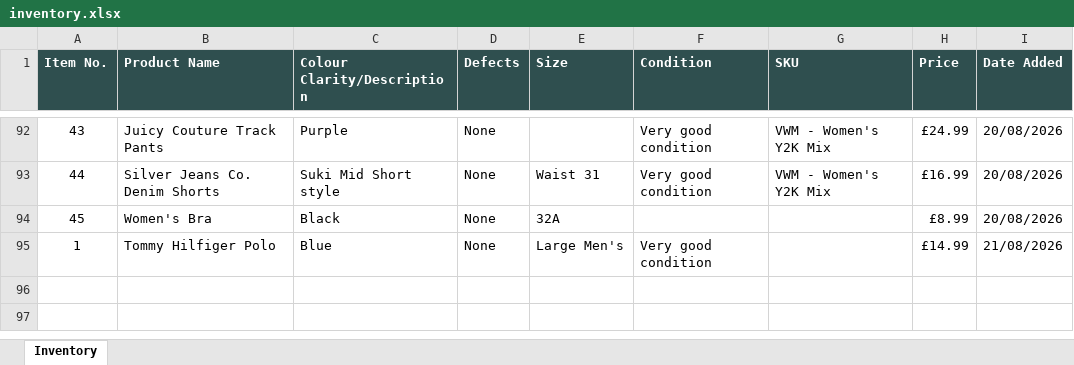
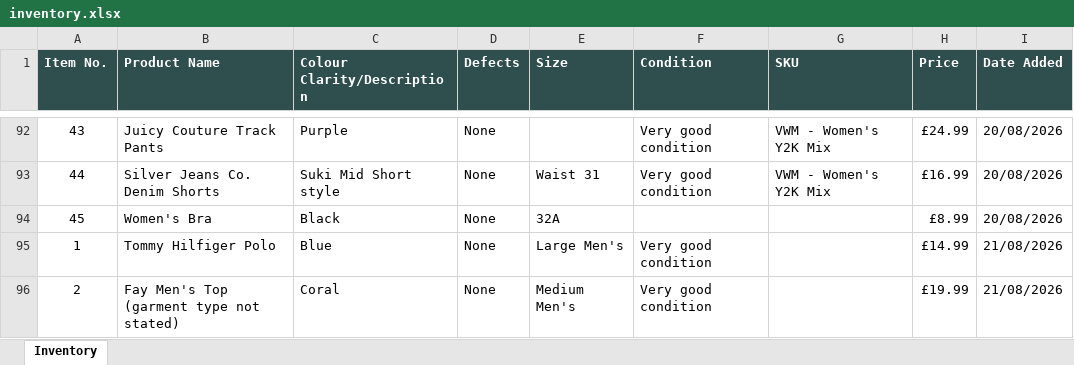
Before and after one commit to Mrwilson1882/Milltown-Archive, an Excel workbook: inventory.xlsx, sheet Inventory, drawn as a sheet; only a part is shown, gaps mark what is left out; values as stored, in another font and other column widths than the file's, no borders; the diff names each change by its address in the sheet, - before the commit and + after, or states it on an @@ line.

```diff
--- a/inventory.xlsx (sheet Inventory)
+++ b/inventory.xlsx (sheet Inventory)
+row 96: 2 | Fay Men's Top (garment type not stated) | Coral | None | Medium Men's | Very good condition |  | £19.99 | 21/08/2026
```
Also changed, not shown: 2 other files.
